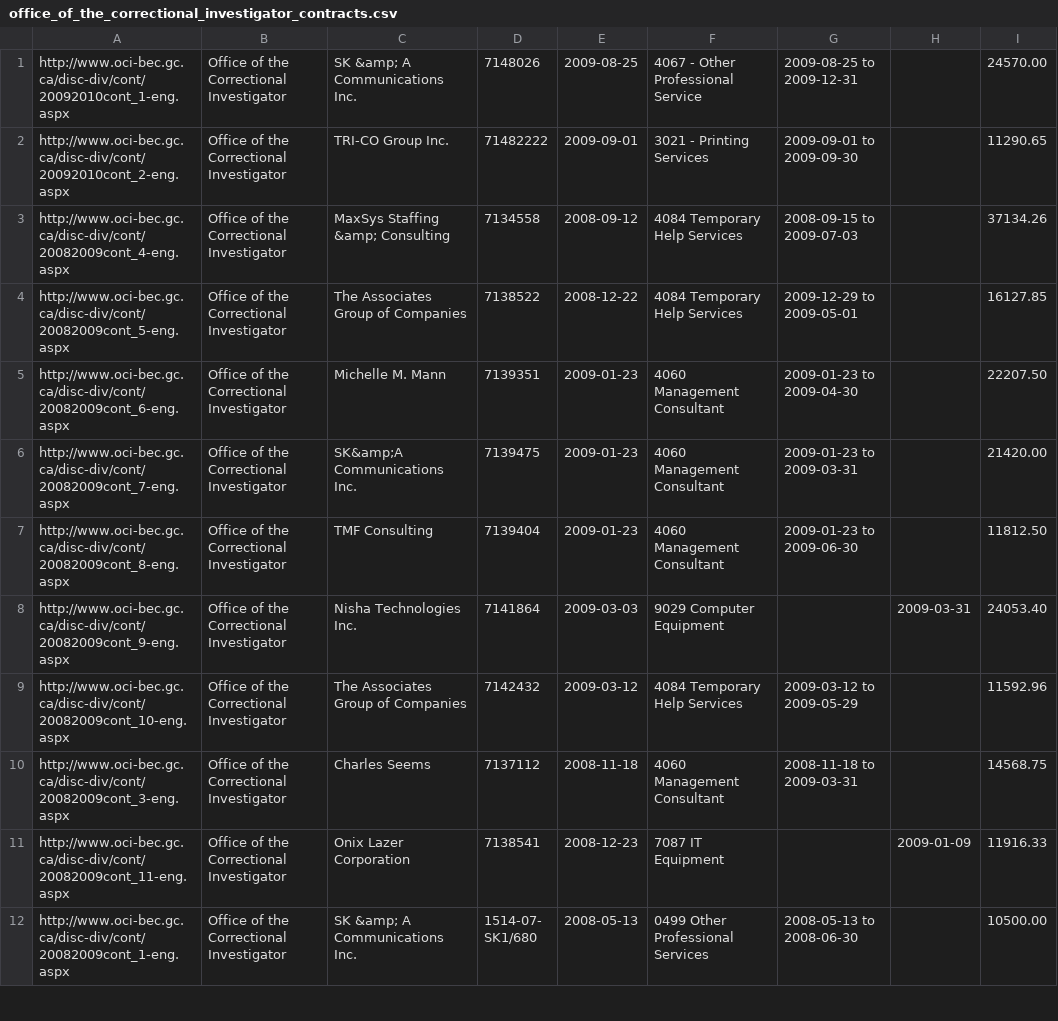
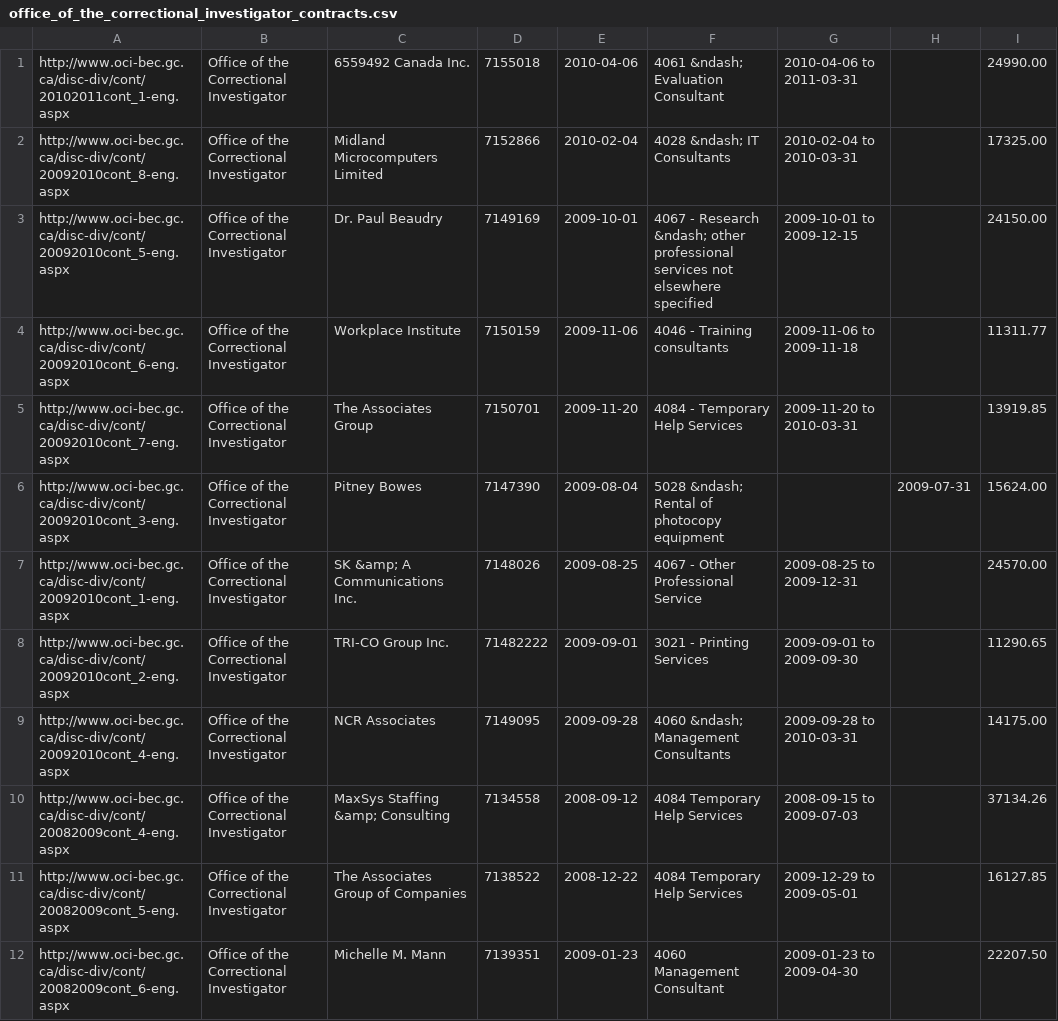
Before and after one commit to nurey/disclosed, a CSV file: data/office_of_the_correctional_investigator_contracts.csv, drawn as a sheet; only a part is shown; the shorter side is filled out with more unchanged rows; the diff names each change by its address in the sheet, - before the commit and + after, or states it on an @@ line.

```diff
--- a/data/office_of_the_correctional_investigator_contracts.csv
+++ b/data/office_of_the_correctional_investigator_contracts.csv
+row 1: http://www.oci-bec.gc.ca/disc-div/cont/20102011cont_1-eng.aspx | Office of the Correctional Investigator | 6559492 Canada Inc. | 7155018 | 2010-04-06 | 4061 &ndash; Evaluation Consultant | 2010-04-06 to 2011-03-31 |  | 24990.00
+row 2: http://www.oci-bec.gc.ca/disc-div/cont/20092010cont_8-eng.aspx | Office of the Correctional Investigator | Midland Microcomputers Limited | 7152866 | 2010-02-04 | 4028 &ndash; IT Consultants | 2010-02-04 to 2010-03-31 |  | 17325.00
+row 3: http://www.oci-bec.gc.ca/disc-div/cont/20092010cont_5-eng.aspx | Office of the Correctional Investigator | Dr. Paul Beaudry | 7149169 | 2009-10-01 | 4067 - Research &ndash; other professional services not elsewhere specified | 2009-10-01 to 2009-12-15 |  | 24150.00
+row 4: http://www.oci-bec.gc.ca/disc-div/cont/20092010cont_6-eng.aspx | Office of the Correctional Investigator | Workplace Institute | 7150159 | 2009-11-06 | 4046 - Training consultants | 2009-11-06 to 2009-11-18 |  | 11311.77
+row 5: http://www.oci-bec.gc.ca/disc-div/cont/20092010cont_7-eng.aspx | Office of the Correctional Investigator | The Associates Group | 7150701 | 2009-11-20 | 4084 - Temporary Help Services | 2009-11-20 to 2010-03-31 |  | 13919.85
+row 6: http://www.oci-bec.gc.ca/disc-div/cont/20092010cont_3-eng.aspx | Office of the Correctional Investigator | Pitney Bowes | 7147390 | 2009-08-04 | 5028 &ndash; Rental of photocopy equipment |  | 2009-07-31 | 15624.00
+row 9: http://www.oci-bec.gc.ca/disc-div/cont/20092010cont_4-eng.aspx | Office of the Correctional Investigator | NCR Associates | 7149095 | 2009-09-28 | 4060 &ndash; Management Consultants | 2009-09-28 to 2010-03-31 |  | 14175.00
```
Also changed, not shown: data/canadian_artists_and_producers_professional_relations_tribunal_contracts.csv, data/canadian_human_rights_tribunal_contracts.csv, 55 other files.
